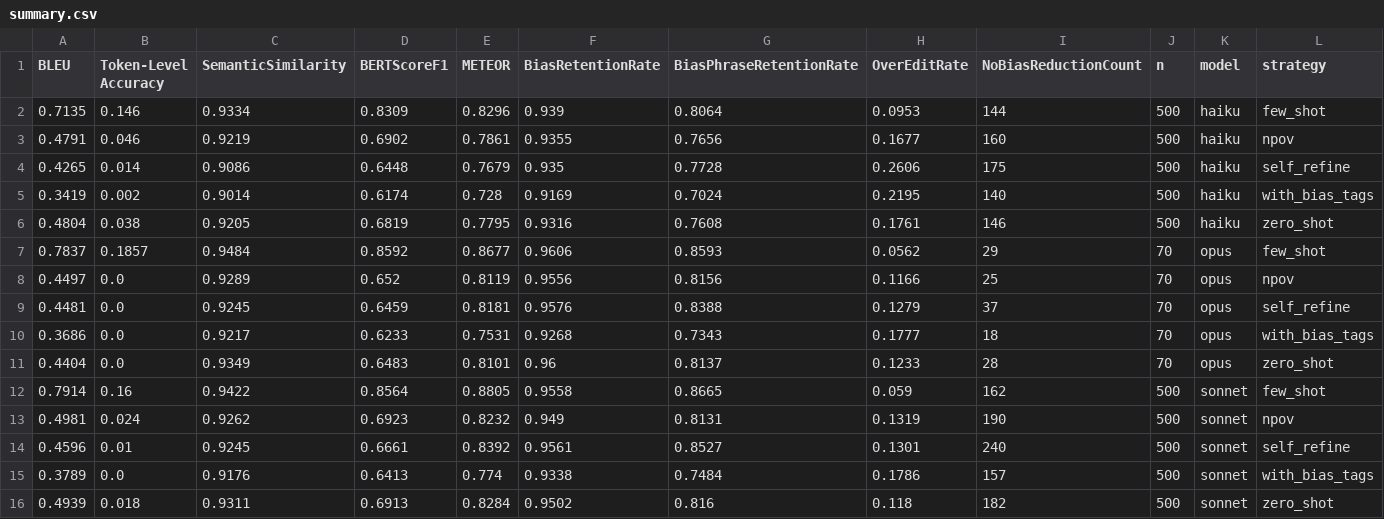
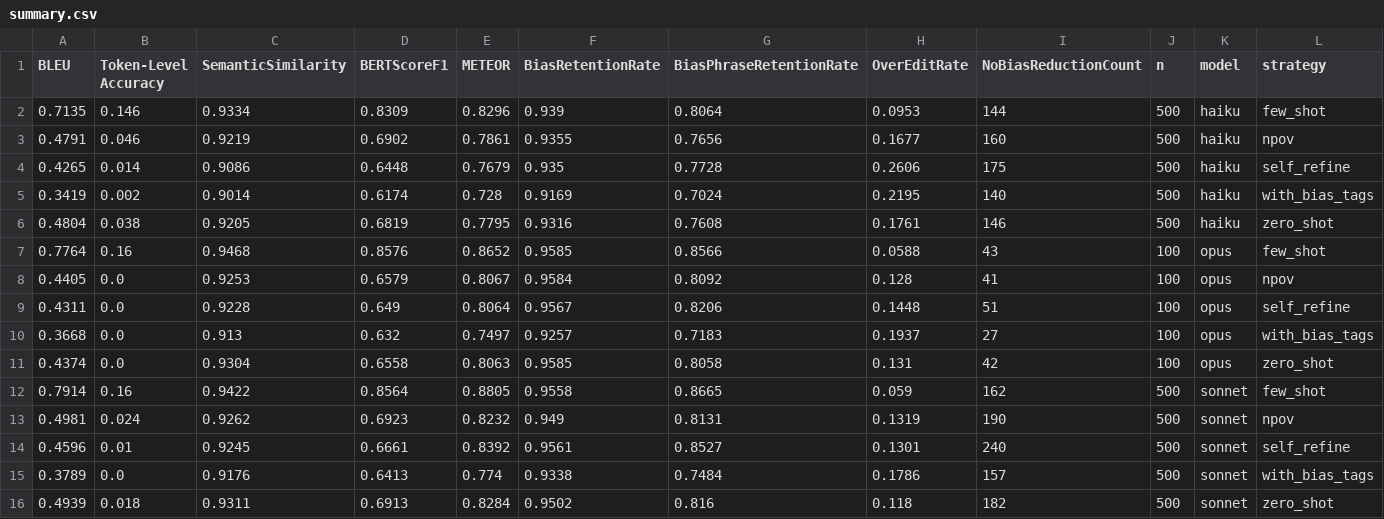
Before and after one commit to comicsans-02/AI6130_LLM_Project, a CSV file: llm_prompting_runner/outputs_claude/summary.csv, drawn as a sheet.

```diff
--- a/llm_prompting_runner/outputs_claude/summary.csv
+++ b/llm_prompting_runner/outputs_claude/summary.csv
@@ -6,7 +6,7 @@ BLEU,Token-Level Accuracy,SemanticSimilarity,BERTScoreF1,METEOR,BiasRetentionRat
 0.4804,0.038,0.9205,0.6819,0.7795,0.9316,0.7608,0.1761,146,500,haiku,zero_shot
-0.7837,0.1857,0.9484,0.8592,0.8677,0.9606,0.8593,0.0562,29,70,opus,few_shot
-0.4497,0.0,0.9289,0.652,0.8119,0.9556,0.8156,0.1166,25,70,opus,npov
-0.4481,0.0,0.9245,0.6459,0.8181,0.9576,0.8388,0.1279,37,70,opus,self_refine
-0.3686,0.0,0.9217,0.6233,0.7531,0.9268,0.7343,0.1777,18,70,opus,with_bias_tags
-0.4404,0.0,0.9349,0.6483,0.8101,0.96,0.8137,0.1233,28,70,opus,zero_shot
+0.7764,0.16,0.9468,0.8576,0.8652,0.9585,0.8566,0.0588,43,100,opus,few_shot
+0.4405,0.0,0.9253,0.6579,0.8067,0.9584,0.8092,0.128,41,100,opus,npov
+0.4311,0.0,0.9228,0.649,0.8064,0.9567,0.8206,0.1448,51,100,opus,self_refine
+0.3668,0.0,0.913,0.632,0.7497,0.9257,0.7183,0.1937,27,100,opus,with_bias_tags
+0.4374,0.0,0.9304,0.6558,0.8063,0.9585,0.8058,0.131,42,100,opus,zero_shot
 0.7914,0.16,0.9422,0.8564,0.8805,0.9558,0.8665,0.059,162,500,sonnet,few_shot
```
Also changed, not shown: 6 other files.
